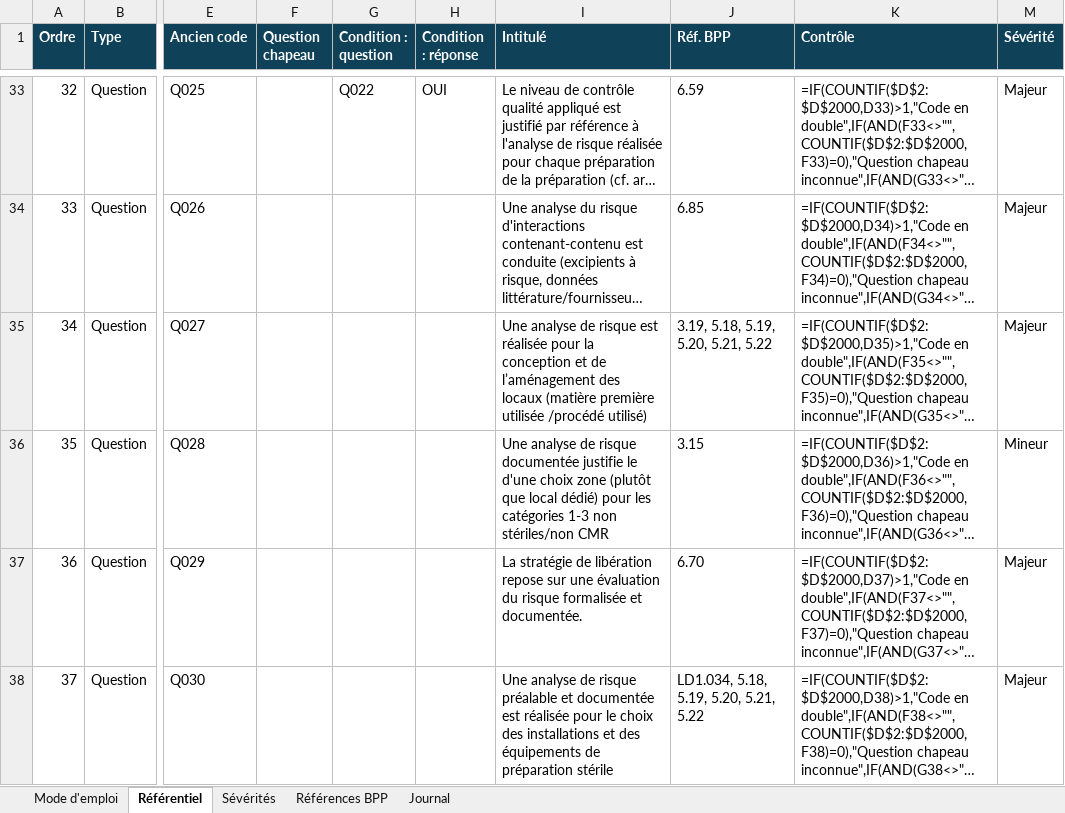
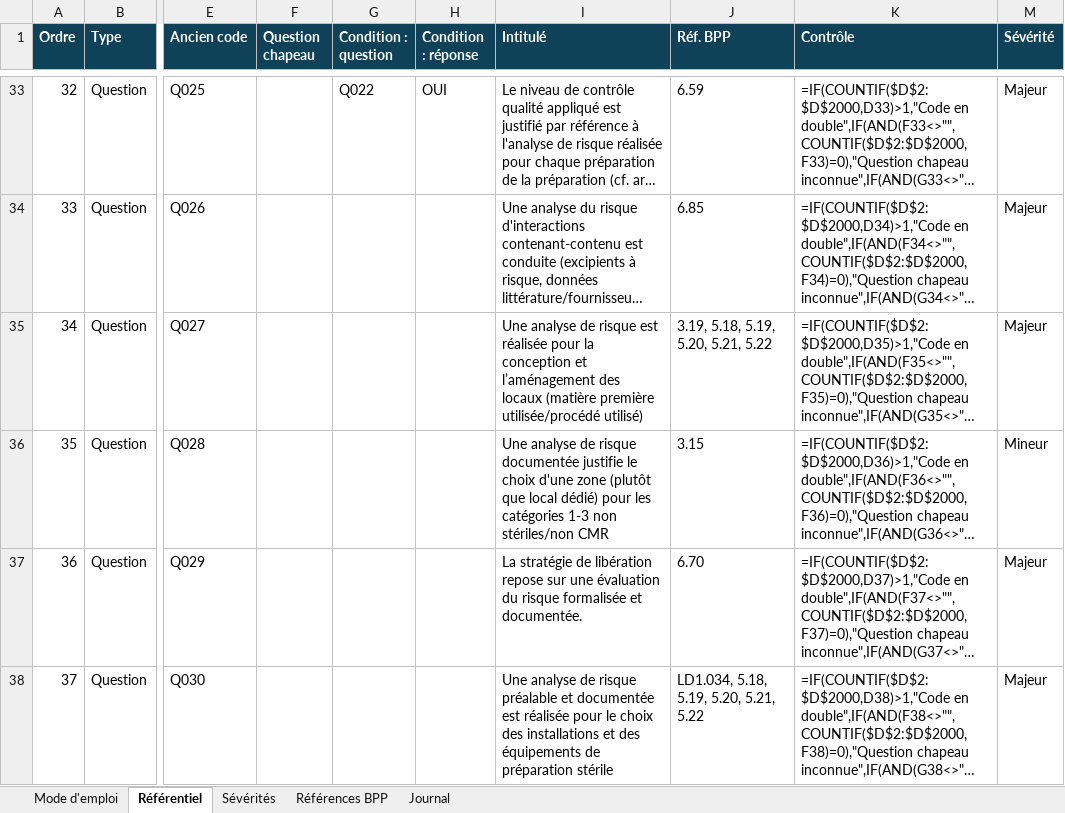
Before and after one commit to JFTournamille/bpp_SFPO, an Excel workbook: referentiel/referentiel_BPP_SFPO.xlsx, sheet Référentiel, drawn as a sheet; only a part is shown, gaps mark what is left out; long unchanged cells end in …; values as stored, in another font and other column widths than the file's, no borders; formulas without a stored value are shown as written; conditional formats not drawn; the diff covers the shown part only; the diff names each change by its address in the sheet, - before the commit and + after, or states it on an @@ line.

```diff
--- a/referentiel/referentiel_BPP_SFPO.xlsx (sheet Référentiel)
+++ b/referentiel/referentiel_BPP_SFPO.xlsx (sheet Référentiel)
-I35 (Intitulé): …conception et de l’aménagement des locaux (matière première utilisée /procédé utilisé)
+I35 (Intitulé): …conception et l’aménagement des locaux (matière première utilisée/procédé utilisé)
-I36 (Intitulé): …justifie le d'une choix zone (plutôt…
+I36 (Intitulé): …justifie le choix d'une zone (plutôt…
```
Also changed, not shown: 201 edited cells elsewhere in this sheet, sheet Journal, 1 other file.
